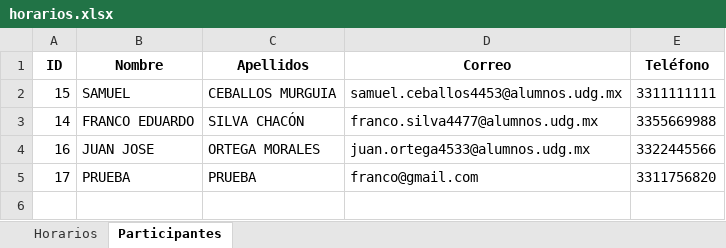
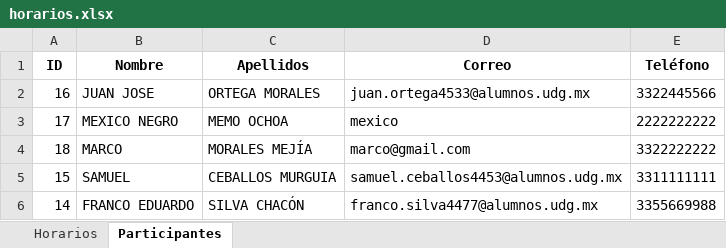
Before and after one commit to SamuelCeballos04/IGT, an Excel workbook: horarios.xlsx, sheet Participantes, drawn as a sheet; values as stored, in another font and other column widths than the file's, no borders; removed rows and columns are numbered as before the commit, all else as after; the diff names each change by its address in the sheet, - before the commit and + after, or states it on an @@ line.

Commit message:
Cambios correo

```diff
--- a/horarios.xlsx (sheet Participantes)
+++ b/horarios.xlsx (sheet Participantes)
@@ row 4 moved to row 2: 16 @@
+row 3: 17 | MEXICO NEGRO | MEMO OCHOA | mexico | 2222222222
+row 4: 18 | MARCO | MORALES MEJÍA | marco@gmail.com | 3322222222
-row 5: 17 | PRUEBA | PRUEBA | franco@gmail.com | 3311756820
```
Also changed, not shown: sheet Horarios, 4 other files.
